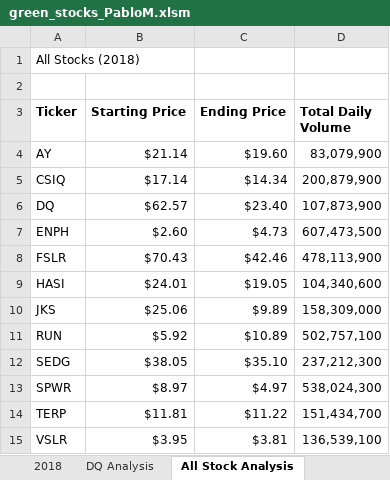
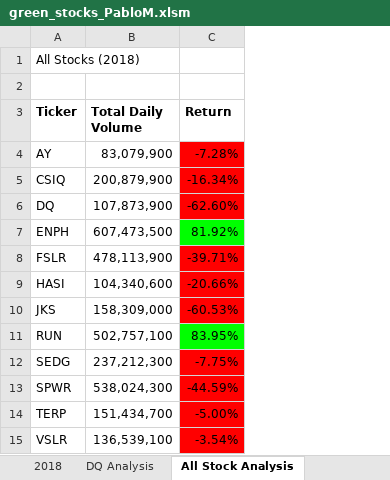
Before and after one commit to pablom15/stock-analysis, an Excel workbook: green_stocks_PabloM.xlsm, sheet All Stock Analysis, drawn as a sheet; values as stored, in another font and other column widths than the file's, no borders; charts and pictures not drawn; removed rows and columns are numbered as before the commit, all else as after; the diff names each change by its address in the sheet, - before the commit and + after, or states it on an @@ line.

Commit message:
Updated challenge code and comments

```diff
--- a/green_stocks_PabloM.xlsm (sheet All Stock Analysis)
+++ b/green_stocks_PabloM.xlsm (sheet All Stock Analysis)
-column B (Starting Price), rows 4-15: $21.14 | $17.14 | $62.57 | $2.60 | $70.43 | $24.01 | $25.06 | $5.92 | $38.05 | $8.97 | $11.81 | $3.95
-column C (Ending Price), rows 4-15: $19.60 | $14.34 | $23.40 | $4.73 | $42.46 | $19.05 | $9.89 | $10.89 | $35.10 | $4.97 | $11.22 | $3.81
+column C (Return), rows 4-15: -7.28% | -16.34% | -62.60% | 81.92% | -39.71% | -20.66% | -60.53% | 83.95% | -7.75% | -44.59% | -5.00% | -3.54%
```
